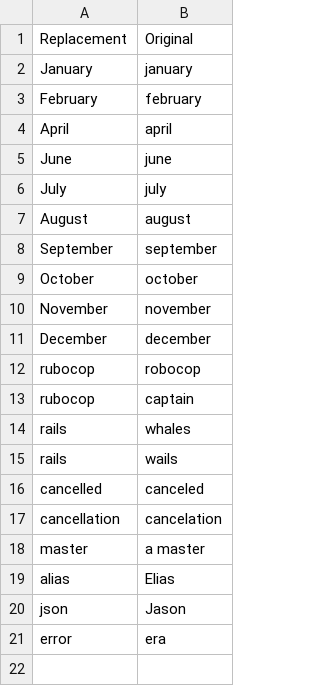
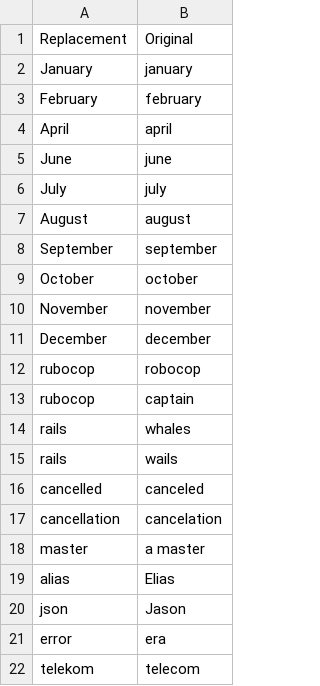
Before and after one commit to NikolaiKircher/knausj_talon, a CSV file: settings/words_to_replace.csv, drawn as a sheet.

```diff
--- a/settings/words_to_replace.csv
+++ b/settings/words_to_replace.csv
@@ -21 +21,2 @@ json, Jason
 error, era
+telekom, telecom
```
Also changed, not shown: 4 other files.
